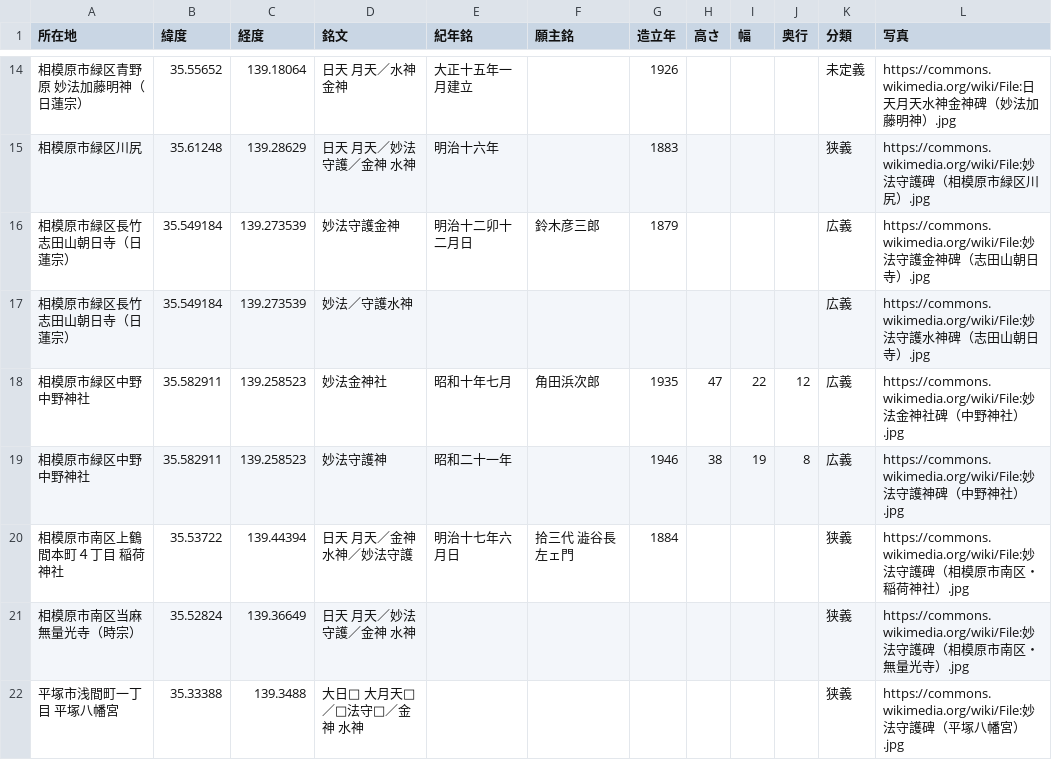
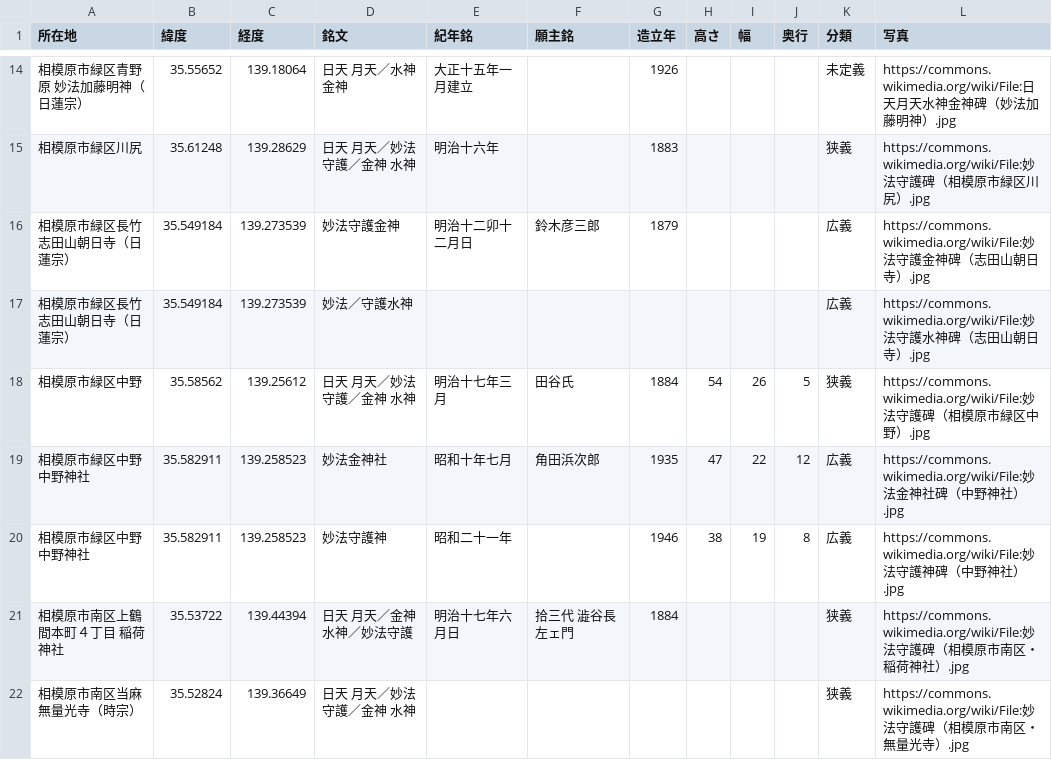
Before and after one commit to sekibutsu-info/myoho_shugohi, a CSV file: 妙法守護碑.csv, drawn as a sheet; only a part is shown, gaps mark what is left out; the shorter side is filled out with more unchanged rows.

Commit message:
Update 妙法守護碑.csv

```diff
--- a/妙法守護碑.csv
+++ b/妙法守護碑.csv
@@ -17,2 +17,3 @@
 "相模原市緑区長竹 志田山朝日寺（日蓮宗）",35.549184,139.273539,"妙法／守護水神",,,,,,,"広義","https://commons.wikimedia.org/wiki/File:妙法守護水神碑（志田山朝日寺）.jpg"
+"相模原市緑区中野",35.58562,139.25612,"日天 月天／妙法守護／金神 水神","明治十七年三月","田谷氏",1884,54,26,5,"狭義","https://commons.wikimedia.org/wiki/File:妙法守護碑（相模原市緑区中野）.jpg"
 "相模原市緑区中野 中野神社",35.582911,139.258523,"妙法金神社","昭和十年七月","角田浜次郎",1935,47,22,12,"広義","https://commons.wikimedia.org/wiki/File:妙法金神社碑（中野神社）.jpg"
```
